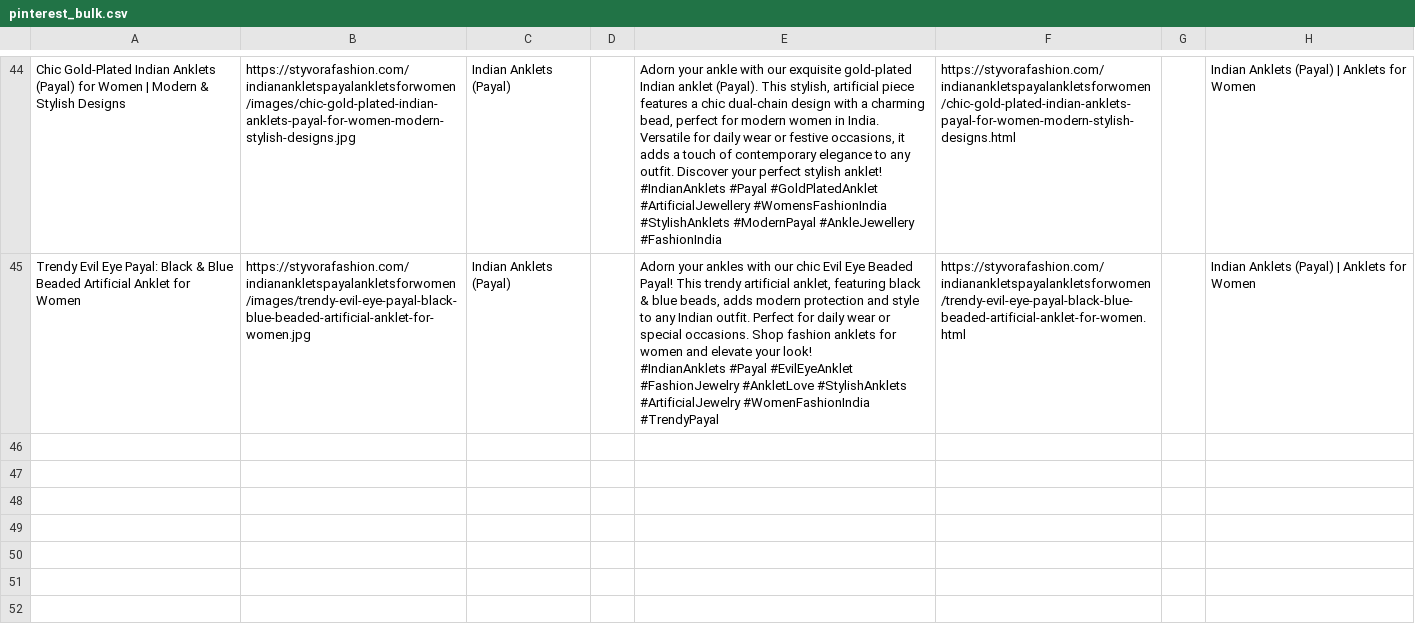
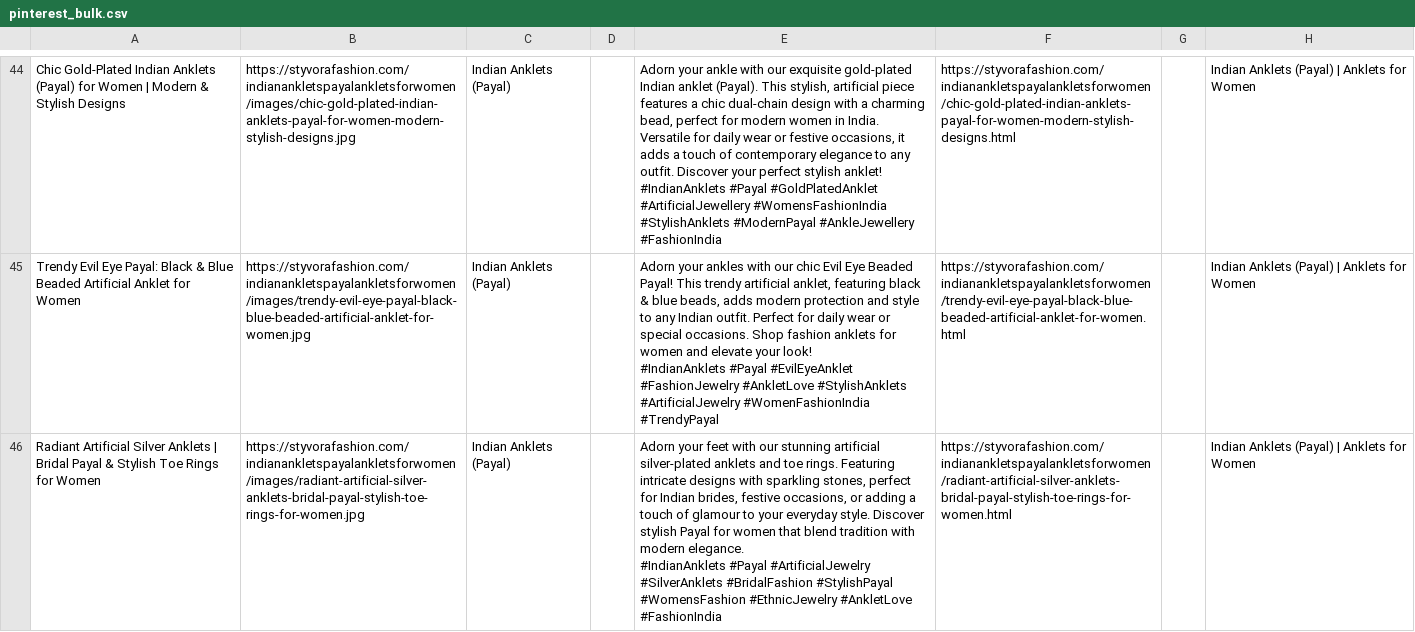
Before and after one commit to deepkoley156/styvorafashion-website, a CSV file: pinterest_bulk.csv, drawn as a sheet; only a part is shown, gaps mark what is left out; ↵ is a line break in a cell; the diff names each change by its address in the sheet, - before the commit and + after, or states it on an @@ line.

Commit message:
Append product to Pinterest Bulk CSV

```diff
--- a/pinterest_bulk.csv
+++ b/pinterest_bulk.csv
+row 46: Radiant Artificial Silver Anklets | Bridal Payal & Stylish Toe Rings for Women | https://styvorafashion.com/indianankletspayalankletsforwomen/images/radiant-artificial-silver-anklets-bridal-payal-stylish-toe-rings-for-women.jpg | Indian Anklets (Payal) |  | Adorn your feet with our stunning artificial silver-plated anklets and toe rings. Featuring intricate designs with sparkling stones, perfect for Indian brides, festive occasions, or adding a touch of glamour to your everyday style. Discover stylish Payal for women that blend tradition with modern elegance. ↵ #IndianAnklets #Payal #ArtificialJewelry #SilverAnklets #BridalFashion #StylishPayal #WomensFashion #EthnicJewelry #AnkletLove #FashionIndia | https://styvorafashion.com/indianankletspayalankletsforwomen/radiant-artificial-silver-anklets-bridal-payal-stylish-toe-rings-for-women.html |  | Indian Anklets (Payal) | Anklets for Women
```
